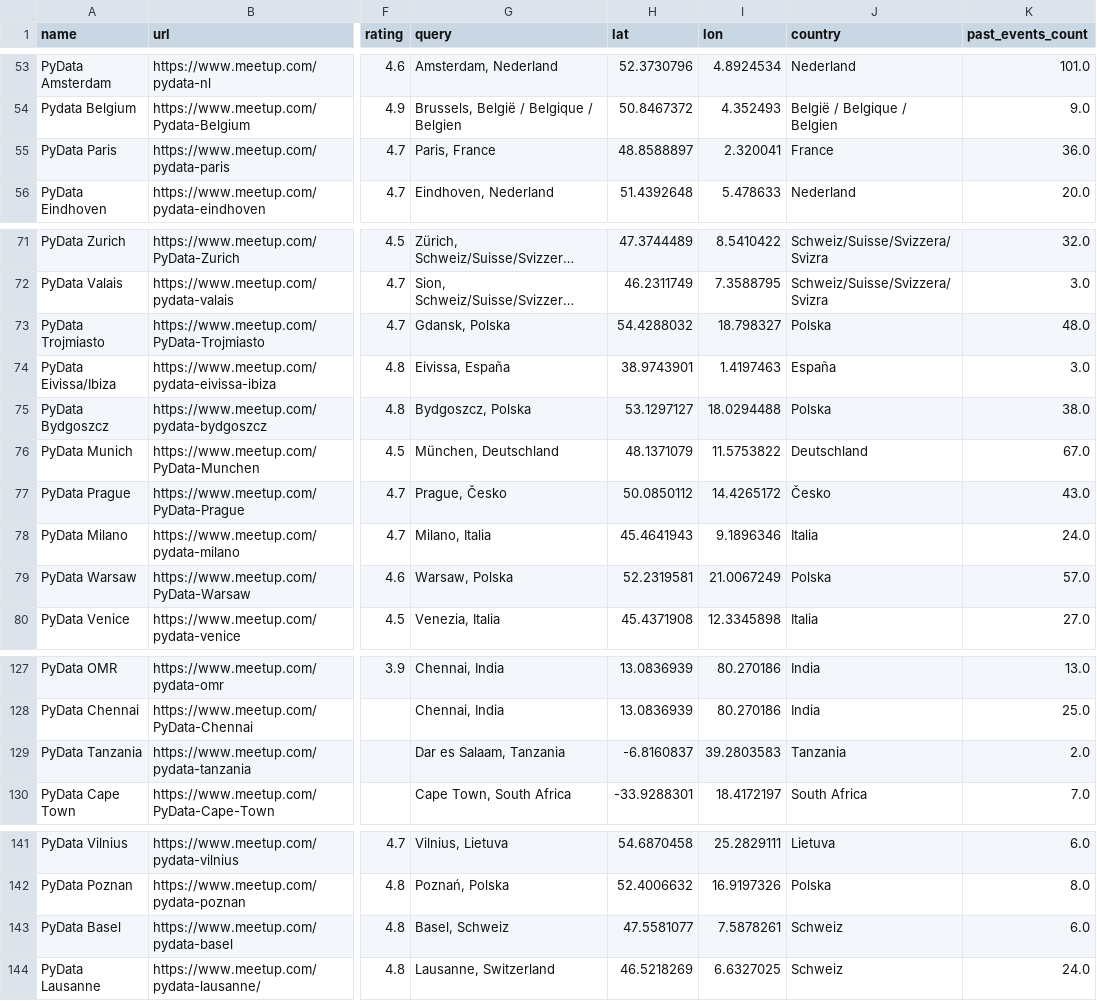
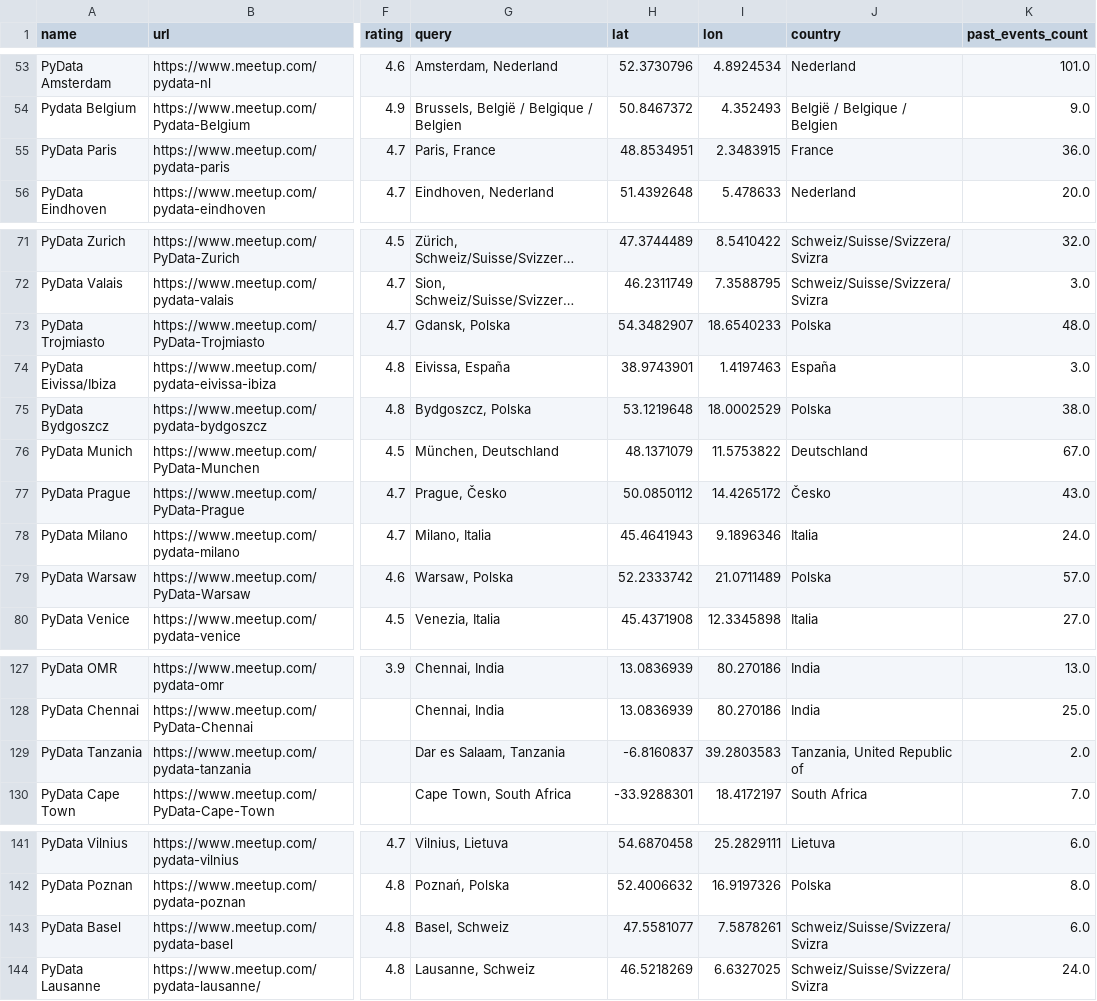
Before and after one commit to stelios-c/mapping-pydata, a CSV file: pydata_groups.csv, drawn as a sheet; only a part is shown, gaps mark what is left out; long unchanged cells end in …; the diff names each change by its address in the sheet, - before the commit and + after, or states it on an @@ line.

Commit message:
Fix country field encoding

```diff
--- a/pydata_groups.csv
+++ b/pydata_groups.csv
-H55 (lat): 48.8588897
+H55 (lat): 48.8534951
-I55 (lon): 2.320041
+I55 (lon): 2.3483915
-H73 (lat): 54.4288032
+H73 (lat): 54.3482907
-I73 (lon): 18.798327
+I73 (lon): 18.6540233
-H75 (lat): 53.1297127
+H75 (lat): 53.1219648
-I75 (lon): 18.0294488
+I75 (lon): 18.0002529
-H79 (lat): 52.2319581
+H79 (lat): 52.2333742
-I79 (lon): 21.0067249
+I79 (lon): 21.0711489
-J129 (country): Tanzania
+J129 (country): Tanzania, United Republic of
-J143:J144 (country): Schweiz
+J143:J144 (country): Schweiz/Suisse/Svizzera/Svizra
-G144 (query): Lausanne, Switzerland
+G144 (query): Lausanne, Schweiz
```
Also changed, not shown: 4 other files.
